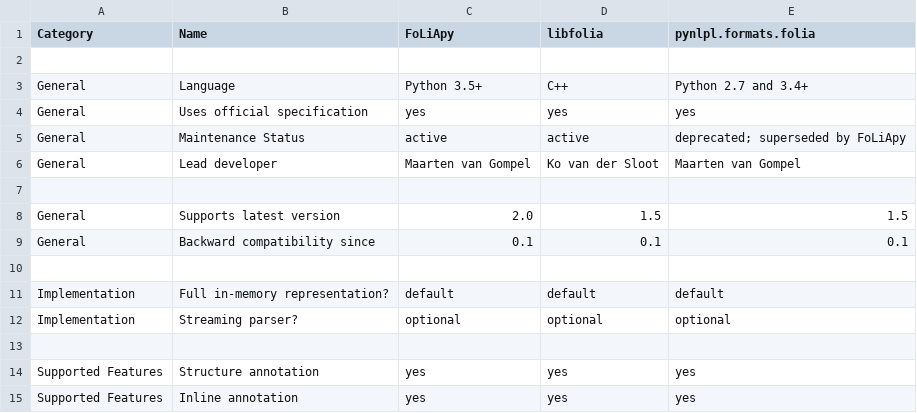
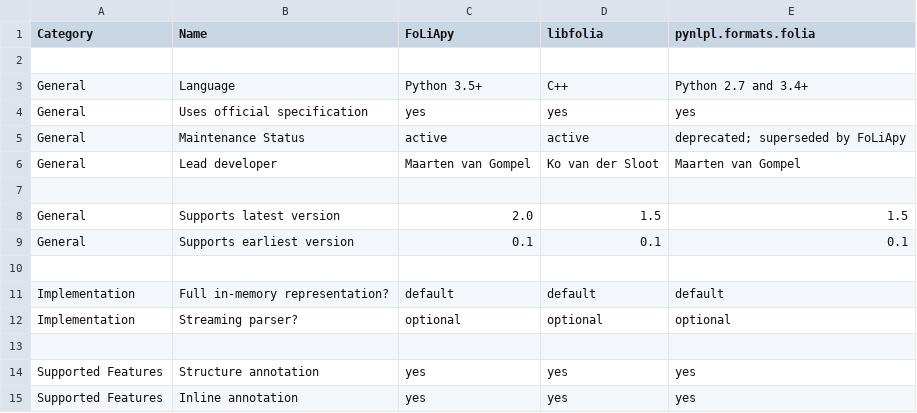
Before and after one commit to proycon/folia, a CSV file: docs/source/libraries.csv, drawn as a sheet; only a part is shown.

Commit message:
[doc] reworded

```diff
--- a/docs/source/libraries.csv
+++ b/docs/source/libraries.csv
@@ -8,3 +8,3 @@ General,Lead developer,Maarten van Gompel,Ko van der Sloot,Maarten van Gompel
 General,Supports latest version,2.0,1.5,1.5
-General,Backward compatibility since,0.1,0.1,0.1
+General,Supports earliest version,0.1,0.1,0.1
 
```
